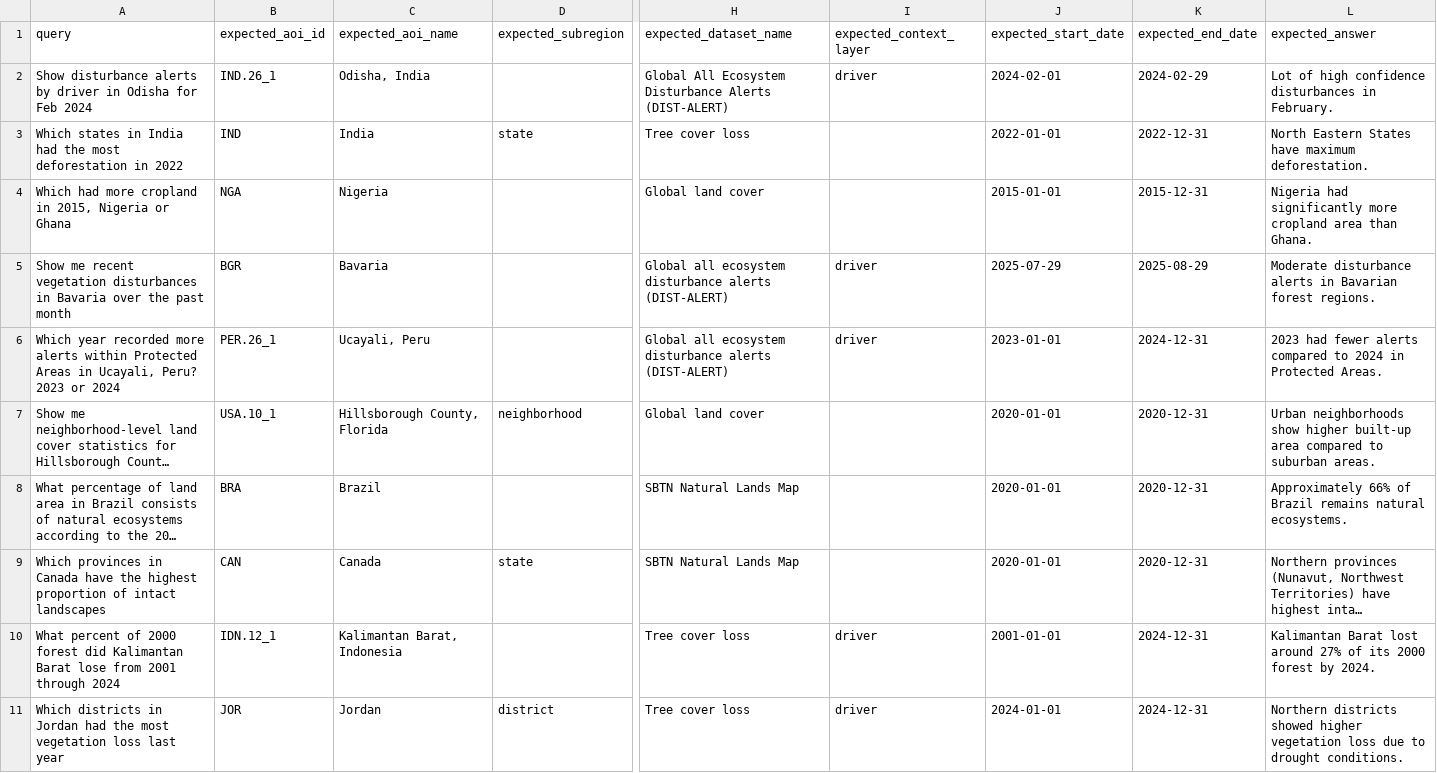
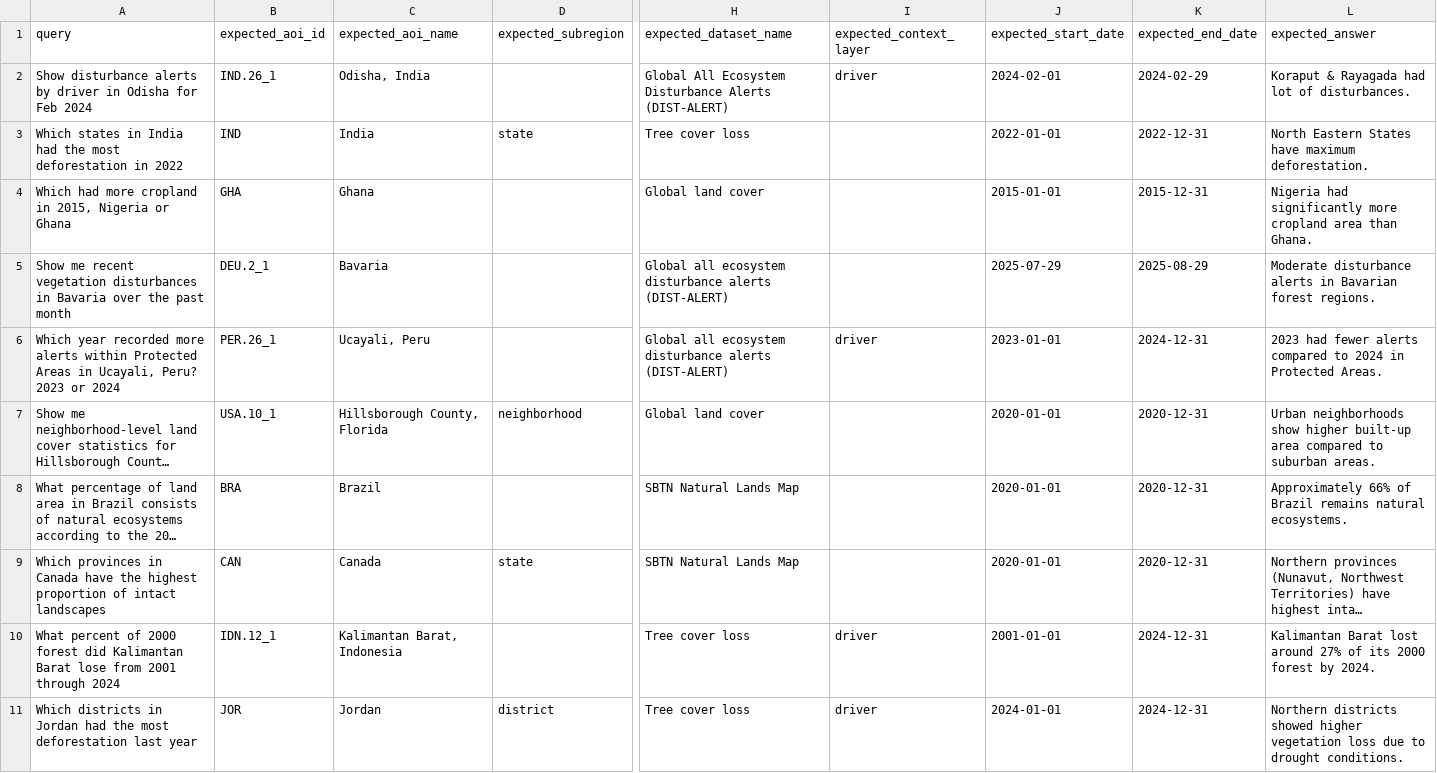
Before and after one commit to wri/project-zeno, a CSV file: experiments/e2e_test_dataset.csv, drawn as a sheet; only a part is shown, gaps mark what is left out; long unchanged cells end in …; the diff names each change by its address in the sheet, - before the commit and + after, or states it on an @@ line.

```diff
--- a/experiments/e2e_test_dataset.csv
+++ b/experiments/e2e_test_dataset.csv
-L2 (expected_answer): Lot of high confidence disturbances in February.
+L2 (expected_answer): Koraput & Rayagada had lot of disturbances.
-B4 (expected_aoi_id): NGA
+B4 (expected_aoi_id): GHA
-C4 (expected_aoi_name): Nigeria
+C4 (expected_aoi_name): Ghana
-B5 (expected_aoi_id): BGR
+B5 (expected_aoi_id): DEU.2_1
-I5 (expected_context_layer): driver
+I5 (expected_context_layer): (empty)
-A11 (query): …the most vegetation loss last year
+A11 (query): …the most deforestation last year
```
Also changed, not shown: 7 other files.
